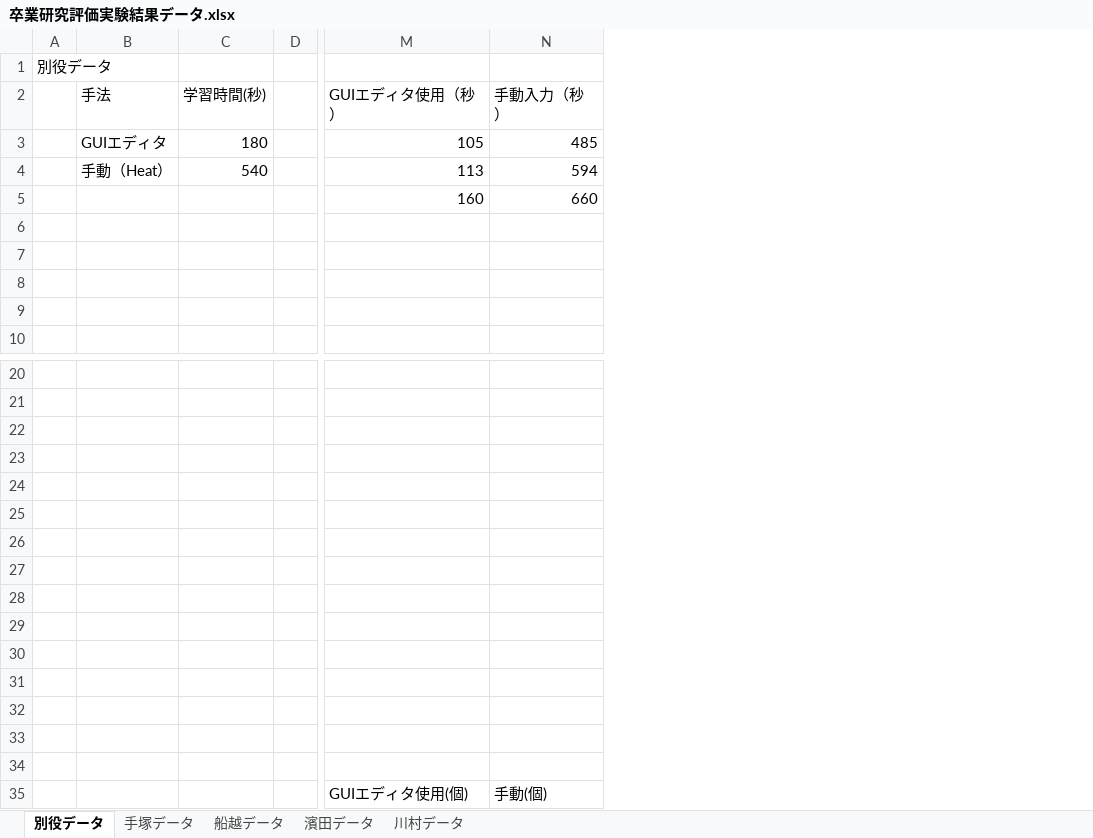
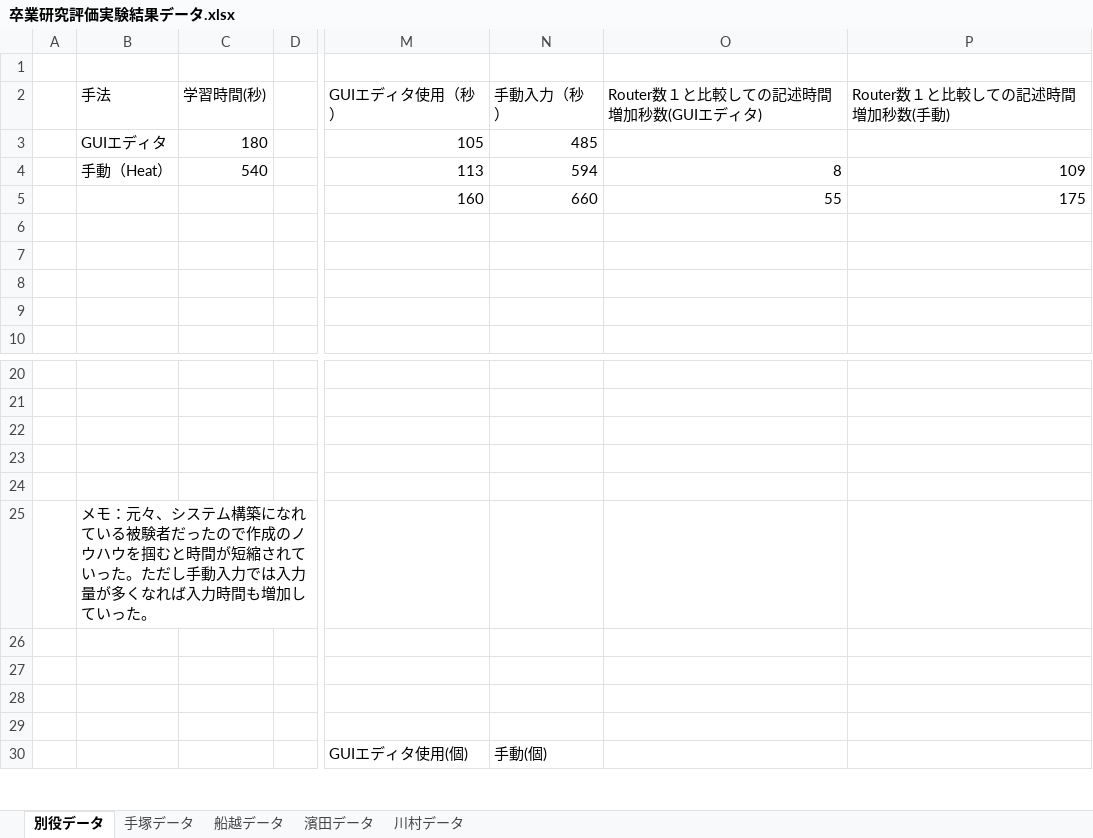
Before and after one commit to bokuhide/GUIToolCreate, an Excel workbook: 卒業研究評価実験結果データ.xlsx, sheet 別役データ, drawn as a sheet; only a part is shown, gaps mark what is left out; values as stored, in another font and other column widths than the file's, no borders; charts and pictures not drawn; removed rows and columns are numbered as before the commit, all else as after; rows hold the shown columns only; the diff names each change by its address in the sheet, - before the commit and + after, or states it on an @@ line.

```diff
--- a/卒業研究評価実験結果データ.xlsx (sheet 別役データ)
+++ b/卒業研究評価実験結果データ.xlsx (sheet 別役データ)
-column A, row 1: 別役データ
+column A, empty
+column O (Router数１と比較しての記述時間増加秒数(GUIエディタ)), rows 4-5: 8 | 55
+column P (Router数１と比較しての記述時間増加秒数(手動)), rows 4-5: 109 | 175
-B25 (手法): (empty)
+B25 (手法): メモ：元々、システム構築になれている被験者だったので作成のノウハウを掴むと時間が短縮されていった。ただし手動入力では入力量が多くなれば入力時間も増加していった。
-row 26: (empty)
-row 27: (empty)
-row 28: (empty)
-row 29: (empty)
-row 30: (empty)
```
Also changed, not shown: sheet 濱田データ, sheet 手塚データ, sheet 川村データ, sheet 船越データ, charts or pictures, 1 other file.
